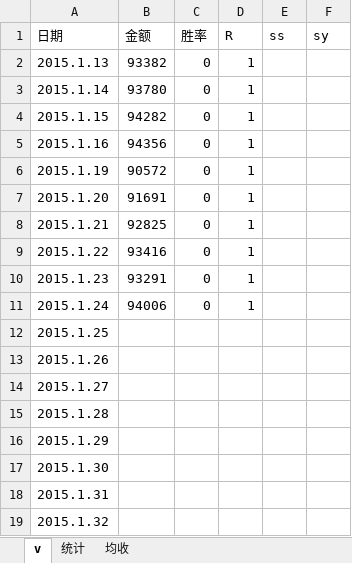
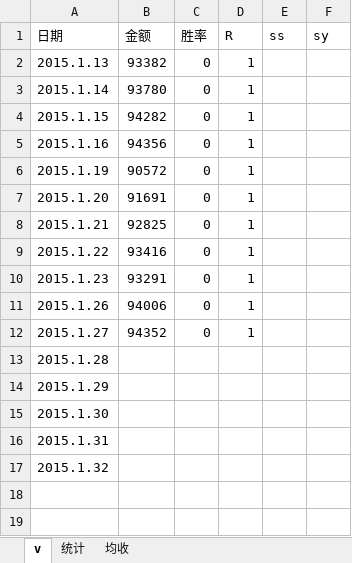
Before and after one commit to songqingchu/finance, an Excel workbook: src/main/resources/统计.xlsx, sheet v, drawn as a sheet; values as stored, in another font and other column widths than the file's, no borders; removed rows and columns are numbered as before the commit, all else as after; the diff names each change by its address in the sheet, - before the commit and + after, or states it on an @@ line.

```diff
--- a/src/main/resources/统计.xlsx (sheet v)
+++ b/src/main/resources/统计.xlsx (sheet v)
-A11 (日期): 2015.1.24
+A11 (日期): 2015.1.26
-row 12: 2015.1.25
-row 13: 2015.1.26
-B12 (金额): (empty)
+B12 (金额): 94352
-C12 (胜率): (empty)
+C12 (胜率): 0
-D12 (R): (empty)
+D12 (R): 1
```
Also changed, not shown: 3 other files.
